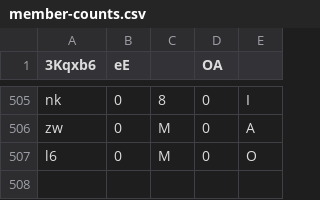
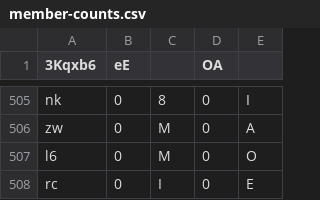
Before and after one commit to Naritulum/tracker, a CSV file: data/member-counts.csv, drawn as a sheet; only a part is shown, gaps mark what is left out.

```diff
--- a/data/member-counts.csv
+++ b/data/member-counts.csv
@@ -507 +507,2 @@ zw,0,M,0,A
 l6,0,M,0,O
+rc,0,I,0,E
```
